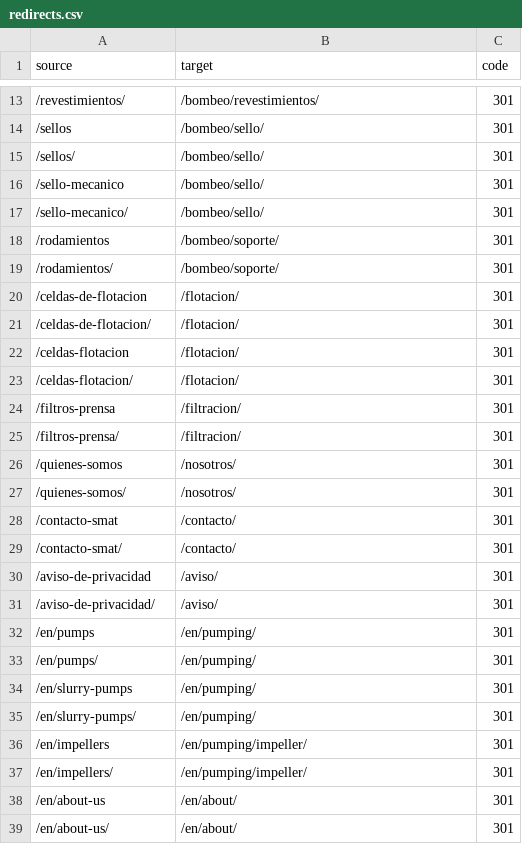
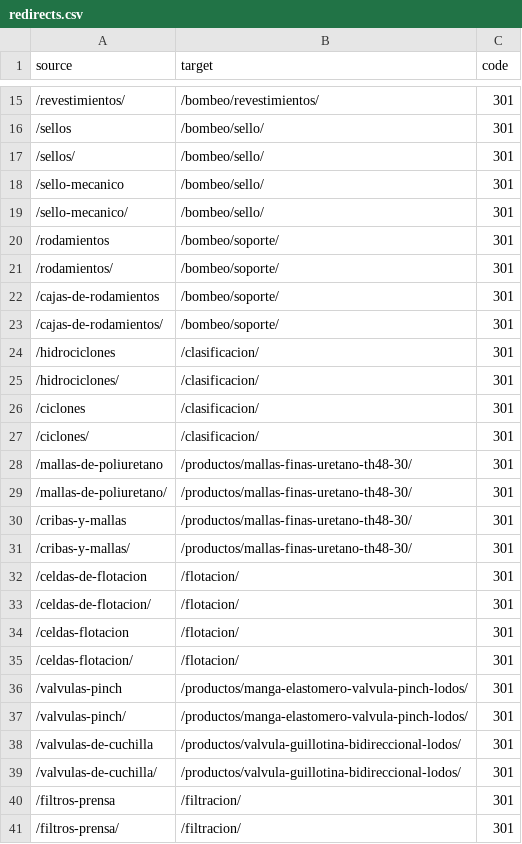
Before and after one commit to memoestefani/smat-portal, a CSV file: data/redirects.csv, drawn as a sheet; only a part is shown, gaps mark what is left out; the shorter side is filled out with more unchanged rows; the diff covers the shown part only; the diff names each change by its address in the sheet, - before the commit and + after, or states it on an @@ line.

```diff
--- a/data/redirects.csv
+++ b/data/redirects.csv
+row 22: /cajas-de-rodamientos | /bombeo/soporte/ | 301
+row 23: /cajas-de-rodamientos/ | /bombeo/soporte/ | 301
+row 24: /hidrociclones | /clasificacion/ | 301
+row 25: /hidrociclones/ | /clasificacion/ | 301
+row 26: /ciclones | /clasificacion/ | 301
+row 27: /ciclones/ | /clasificacion/ | 301
+row 28: /mallas-de-poliuretano | /productos/mallas-finas-uretano-th48-30/ | 301
+row 29: /mallas-de-poliuretano/ | /productos/mallas-finas-uretano-th48-30/ | 301
+row 30: /cribas-y-mallas | /productos/mallas-finas-uretano-th48-30/ | 301
+row 31: /cribas-y-mallas/ | /productos/mallas-finas-uretano-th48-30/ | 301
+row 36: /valvulas-pinch | /productos/manga-elastomero-valvula-pinch-lodos/ | 301
+row 37: /valvulas-pinch/ | /productos/manga-elastomero-valvula-pinch-lodos/ | 301
+row 38: /valvulas-de-cuchilla | /productos/valvula-guillotina-bidireccional-lodos/ | 301
+row 39: /valvulas-de-cuchilla/ | /productos/valvula-guillotina-bidireccional-lodos/ | 301
```
Also changed, not shown: 16 added rows elsewhere in this file, 52 other files.
